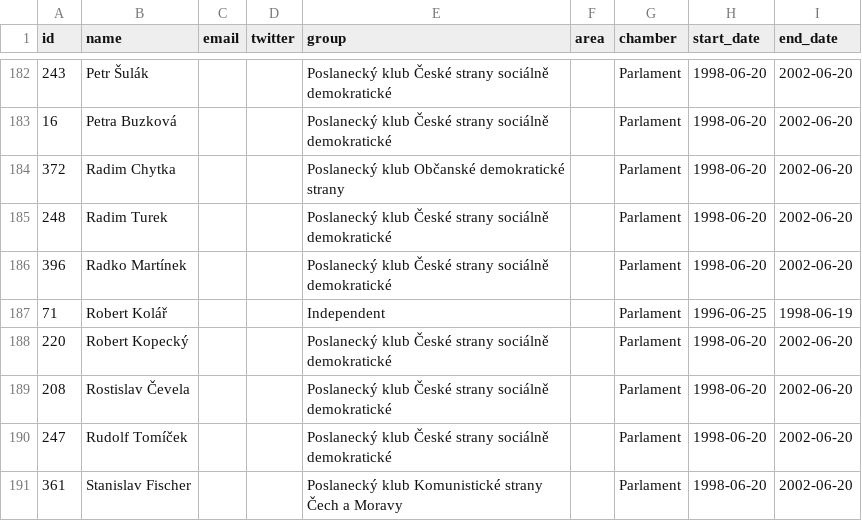
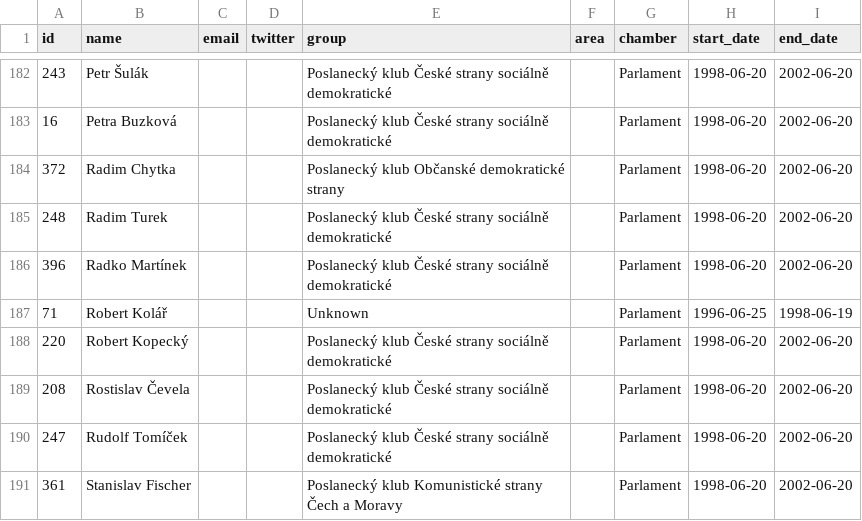
Before and after one commit to everypolitician/viewer-static, a CSV file: czech_republic/term_table/167.csv, drawn as a sheet; only a part is shown, gaps mark what is left out.

```diff
--- a/czech_republic/term_table/167.csv
+++ b/czech_republic/term_table/167.csv
@@ -186,3 +186,3 @@ id,name,email,twitter,group,area,chamber,start_date,end_date
 396,Radko Martínek,,,Poslanecký klub České strany sociálně demokratické,,Parlament,1998-06-20,2002-06-20
-71,Robert Kolář,,,Independent,,Parlament,1996-06-25,1998-06-19
+71,Robert Kolář,,,Unknown,,Parlament,1996-06-25,1998-06-19
 220,Robert Kopecký,,,Poslanecký klub České strany sociálně demokratické,,Parlament,1998-06-20,2002-06-20
```
Also changed, not shown: kosovo/term_table/chamber_2001-11-17.csv, kosovo/term_table/chamber_2014-07-17.csv, 25 other files.
